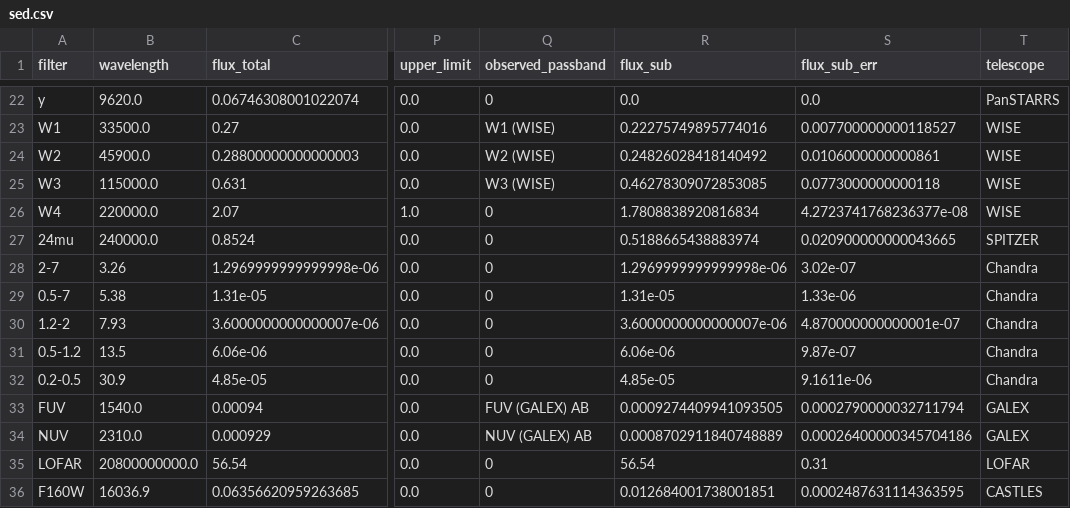
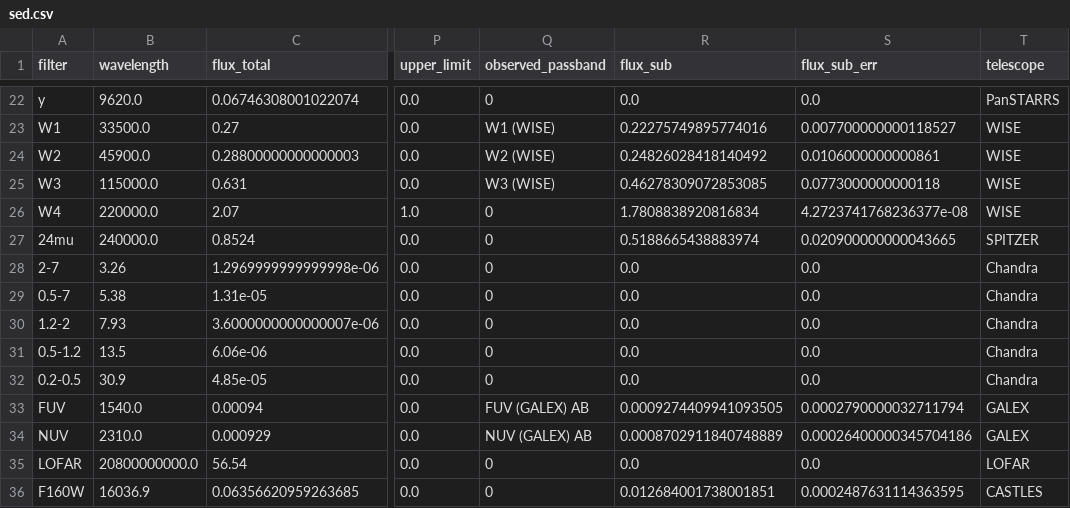
Before and after one commit to ikhebgeenaccount/lensed-qso-brp-2022, a CSV file: data/B1600+434/sed.csv, drawn as a sheet; only a part is shown, gaps mark what is left out; the diff names each change by its address in the sheet, - before the commit and + after, or states it on an @@ line.

Commit message:
adding spire data to models

```diff
--- a/data/B1600+434/sed.csv
+++ b/data/B1600+434/sed.csv
-R28 (flux_sub): 1.2969999999999998e-06
+R28 (flux_sub): 0.0
-S28 (flux_sub_err): 3.02e-07
+S28 (flux_sub_err): 0.0
-R29 (flux_sub): 1.31e-05
+R29 (flux_sub): 0.0
-S29 (flux_sub_err): 1.33e-06
+S29 (flux_sub_err): 0.0
-R30 (flux_sub): 3.6000000000000007e-06
+R30 (flux_sub): 0.0
-S30 (flux_sub_err): 4.870000000000001e-07
+S30 (flux_sub_err): 0.0
-R31 (flux_sub): 6.06e-06
+R31 (flux_sub): 0.0
-S31 (flux_sub_err): 9.87e-07
+S31 (flux_sub_err): 0.0
-R32 (flux_sub): 4.85e-05
+R32 (flux_sub): 0.0
-S32 (flux_sub_err): 9.1611e-06
+S32 (flux_sub_err): 0.0
-R35 (flux_sub): 56.54
+R35 (flux_sub): 0.0
-S35 (flux_sub_err): 0.31
+S35 (flux_sub_err): 0.0
```
Also changed, not shown: 2 other files.
